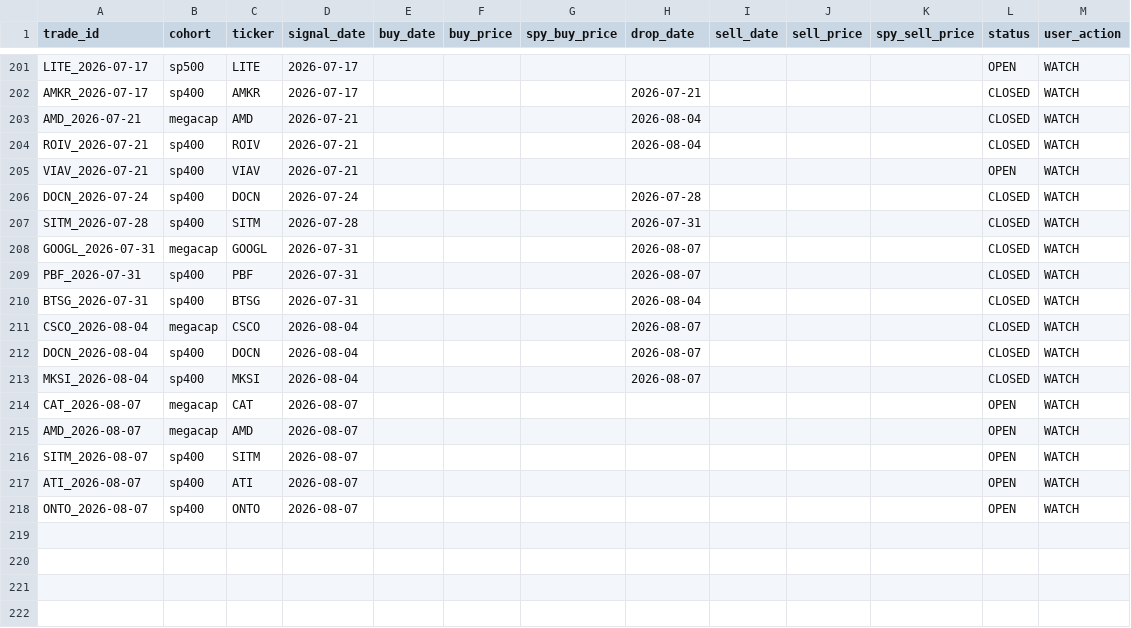
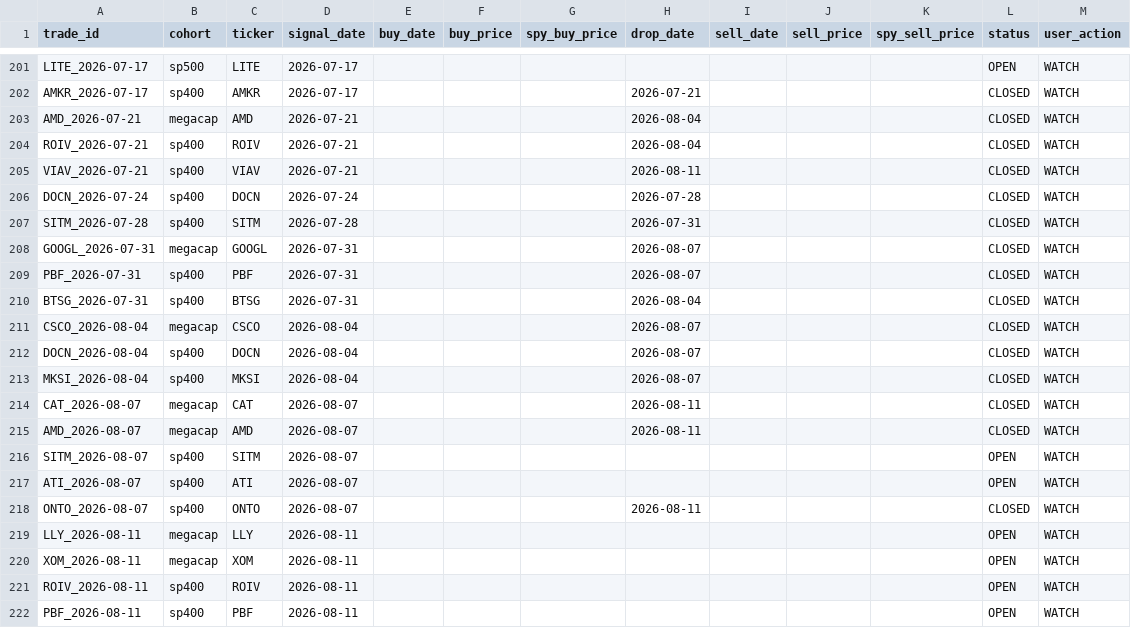
Before and after one commit to zacseidel/momentum9, a CSV file: data/trade_log.csv, drawn as a sheet; only a part is shown, gaps mark what is left out.

```diff
--- a/data/trade_log.csv
+++ b/data/trade_log.csv
@@ -204,3 +204,3 @@ AMD_2026-07-21,megacap,AMD,2026-07-21,,,,2026-08-04,,,,CLOSED,WATCH
 ROIV_2026-07-21,sp400,ROIV,2026-07-21,,,,2026-08-04,,,,CLOSED,WATCH
-VIAV_2026-07-21,sp400,VIAV,2026-07-21,,,,,,,,OPEN,WATCH
+VIAV_2026-07-21,sp400,VIAV,2026-07-21,,,,2026-08-11,,,,CLOSED,WATCH
 DOCN_2026-07-24,sp400,DOCN,2026-07-24,,,,2026-07-28,,,,CLOSED,WATCH
@@ -213,6 +213,10 @@ DOCN_2026-08-04,sp400,DOCN,2026-08-04,,,,2026-08-07,,,,CLOSED,WATCH
 MKSI_2026-08-04,sp400,MKSI,2026-08-04,,,,2026-08-07,,,,CLOSED,WATCH
-CAT_2026-08-07,megacap,CAT,2026-08-07,,,,,,,,OPEN,WATCH
-AMD_2026-08-07,megacap,AMD,2026-08-07,,,,,,,,OPEN,WATCH
+CAT_2026-08-07,megacap,CAT,2026-08-07,,,,2026-08-11,,,,CLOSED,WATCH
+AMD_2026-08-07,megacap,AMD,2026-08-07,,,,2026-08-11,,,,CLOSED,WATCH
 SITM_2026-08-07,sp400,SITM,2026-08-07,,,,,,,,OPEN,WATCH
 ATI_2026-08-07,sp400,ATI,2026-08-07,,,,,,,,OPEN,WATCH
-ONTO_2026-08-07,sp400,ONTO,2026-08-07,,,,,,,,OPEN,WATCH
+ONTO_2026-08-07,sp400,ONTO,2026-08-07,,,,2026-08-11,,,,CLOSED,WATCH
+LLY_2026-08-11,megacap,LLY,2026-08-11,,,,,,,,OPEN,WATCH
+XOM_2026-08-11,megacap,XOM,2026-08-11,,,,,,,,OPEN,WATCH
+ROIV_2026-08-11,sp400,ROIV,2026-08-11,,,,,,,,OPEN,WATCH
+PBF_2026-08-11,sp400,PBF,2026-08-11,,,,,,,,OPEN,WATCH
```
Also changed, not shown: data/option_log.csv, data/universe/change_log.csv, 10 other files.
